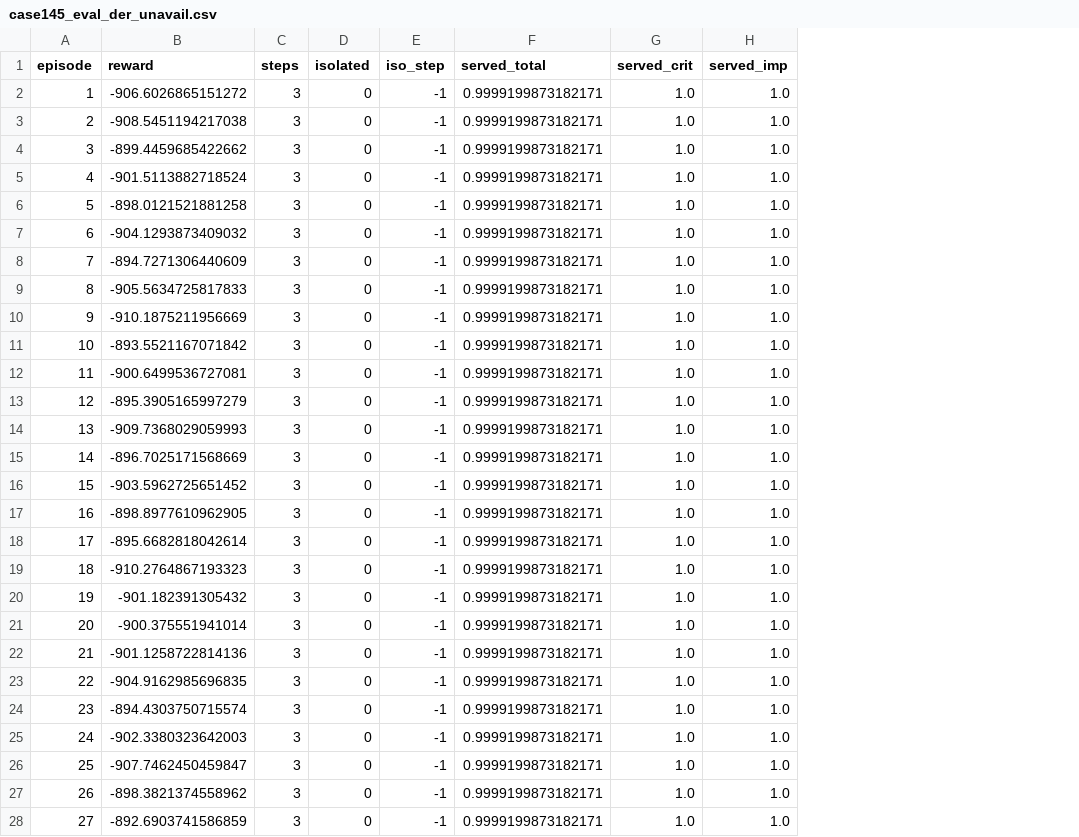
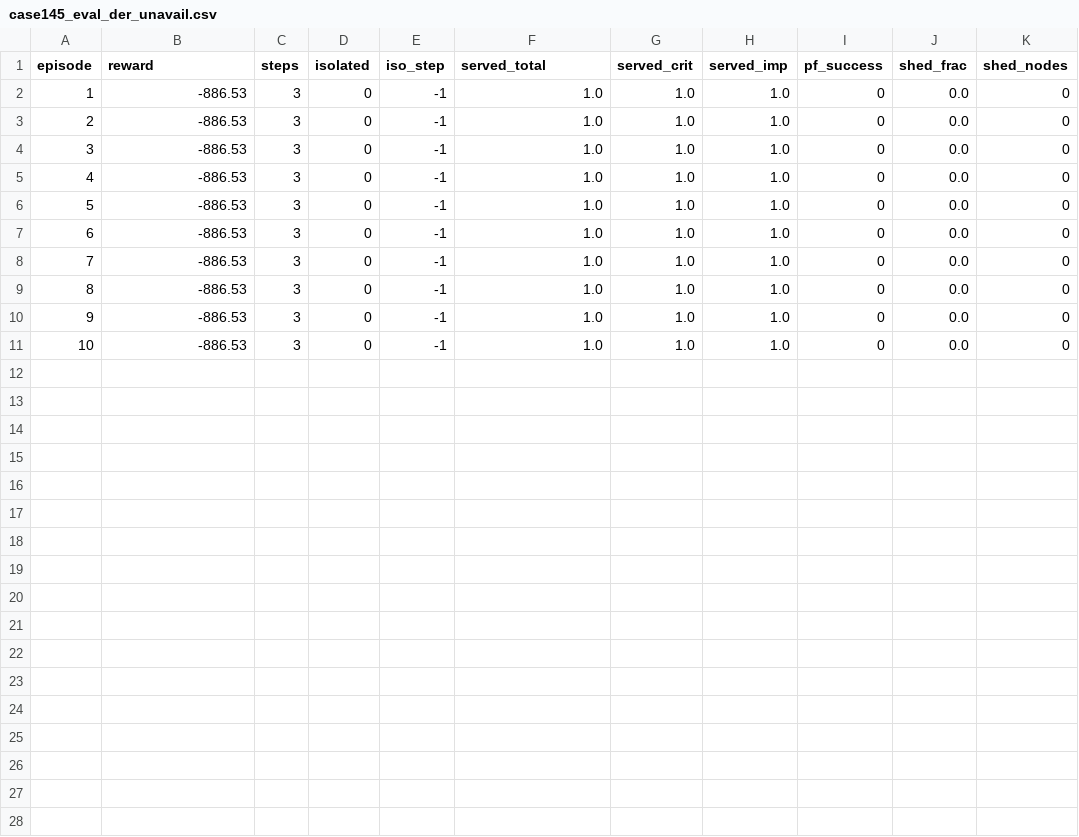
Before and after one commit to cumnt-2e0/Thesis, a CSV file: artifacts/models/case145_eval_der_unavail.csv, drawn as a sheet; only a part is shown; removed rows and columns are numbered as before the commit, all else as after; the diff covers the shown part only; the diff names each change by its address in the sheet, - before the commit and + after, or states it on an @@ line.

```diff
--- a/artifacts/models/case145_eval_der_unavail.csv
+++ b/artifacts/models/case145_eval_der_unavail.csv
+column I (pf_success), rows 2-11: all 0
+column J (shed_frac), rows 2-11: all 0.0
+column K (shed_nodes), rows 2-11: all 0
-B2 (reward): -906.6026865151272
+B2 (reward): -886.53
-F2:F11 (served_total): 0.9999199873182171
+F2:F11 (served_total): 1.0
-B3 (reward): -908.5451194217038
+B3 (reward): -886.53
-B4 (reward): -899.4459685422662
+B4 (reward): -886.53
-B5 (reward): -901.5113882718524
+B5 (reward): -886.53
-B6 (reward): -898.0121521881258
+B6 (reward): -886.53
-B7 (reward): -904.1293873409032
+B7 (reward): -886.53
-B8 (reward): -894.7271306440609
+B8 (reward): -886.53
-B9 (reward): -905.5634725817833
+B9 (reward): -886.53
-B10 (reward): -910.1875211956669
+B10 (reward): -886.53
-B11 (reward): -893.5521167071842
+B11 (reward): -886.53
-row 12: 11 | -900.6499536727081 | 3 | 0 | -1 | 0.9999199873182171 | 1.0 | 1.0
-row 13: 12 | -895.3905165997279 | 3 | 0 | -1 | 0.9999199873182171 | 1.0 | 1.0
-row 14: 13 | -909.7368029059993 | 3 | 0 | -1 | 0.9999199873182171 | 1.0 | 1.0
-row 15: 14 | -896.7025171568669 | 3 | 0 | -1 | 0.9999199873182171 | 1.0 | 1.0
-row 16: 15 | -903.5962725651452 | 3 | 0 | -1 | 0.9999199873182171 | 1.0 | 1.0
-row 17: 16 | -898.8977610962905 | 3 | 0 | -1 | 0.9999199873182171 | 1.0 | 1.0
-row 18: 17 | -895.6682818042614 | 3 | 0 | -1 | 0.9999199873182171 | 1.0 | 1.0
-row 19: 18 | -910.2764867193323 | 3 | 0 | -1 | 0.9999199873182171 | 1.0 | 1.0
-row 20: 19 | -901.182391305432 | 3 | 0 | -1 | 0.9999199873182171 | 1.0 | 1.0
-row 21: 20 | -900.375551941014 | 3 | 0 | -1 | 0.9999199873182171 | 1.0 | 1.0
-row 22: 21 | -901.1258722814136 | 3 | 0 | -1 | 0.9999199873182171 | 1.0 | 1.0
-row 23: 22 | -904.9162985696835 | 3 | 0 | -1 | 0.9999199873182171 | 1.0 | 1.0
-row 24: 23 | -894.4303750715574 | 3 | 0 | -1 | 0.9999199873182171 | 1.0 | 1.0
-row 25: 24 | -902.3380323642003 | 3 | 0 | -1 | 0.9999199873182171 | 1.0 | 1.0
-row 26: 25 | -907.7462450459847 | 3 | 0 | -1 | 0.9999199873182171 | 1.0 | 1.0
-row 27: 26 | -898.3821374558962 | 3 | 0 | -1 | 0.9999199873182171 | 1.0 | 1.0
-row 28: 27 | -892.6903741586859 | 3 | 0 | -1 | 0.9999199873182171 | 1.0 | 1.0
```
Also changed, not shown: 3 removed rows elsewhere in this file, 18 other files.
